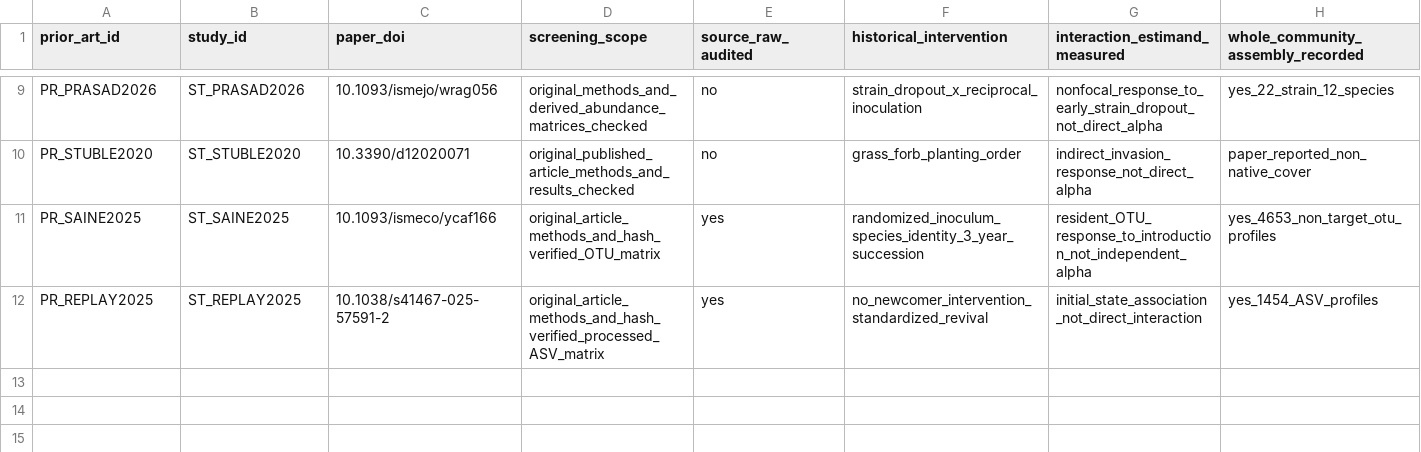
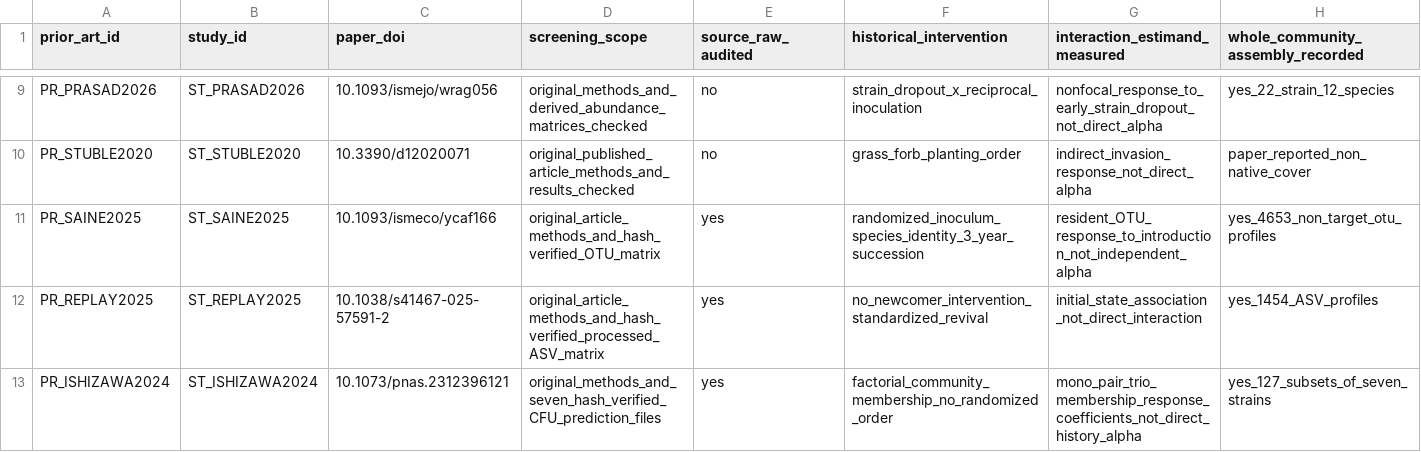
Before and after one commit to zuizui0223/knk, a CSV file: database/ahif_v1/prior_art_verified.csv, drawn as a sheet; only a part is shown, gaps mark what is left out; rows hold the shown columns only; the diff names each change by its address in the sheet, - before the commit and + after, or states it on an @@ line.

```diff
--- a/database/ahif_v1/prior_art_verified.csv
+++ b/database/ahif_v1/prior_art_verified.csv
+row 13: PR_ISHIZAWA2024 | ST_ISHIZAWA2024 | 10.1073/pnas.2312396121 | original_methods_and_seven_hash_verified_CFU_prediction_files | yes | factorial_community_membership_no_randomized_order | mono_pair_trio_membership_response_coefficients_not_direct_history_alpha | yes_127_subsets_of_seven_strains
```
Also changed, not shown: database/ahif_v1/hypotheses.csv, database/ahif_v1/panels.csv, 9 other files.
